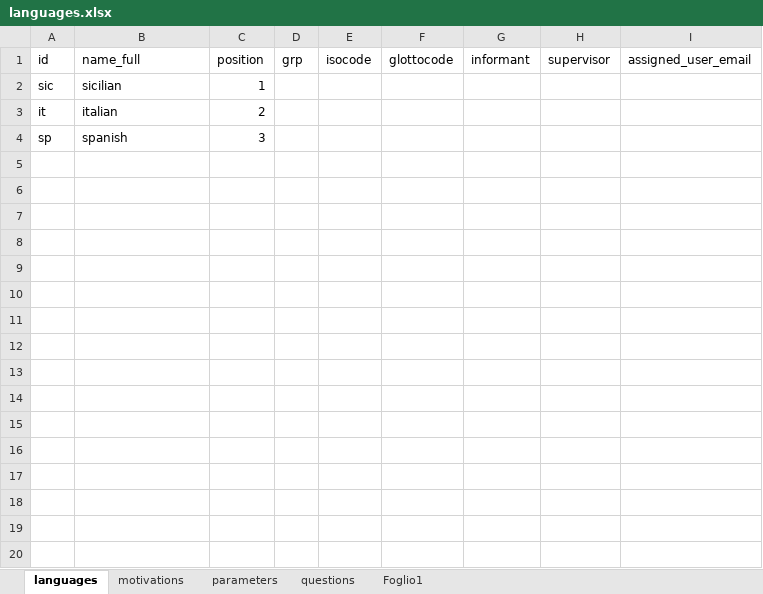
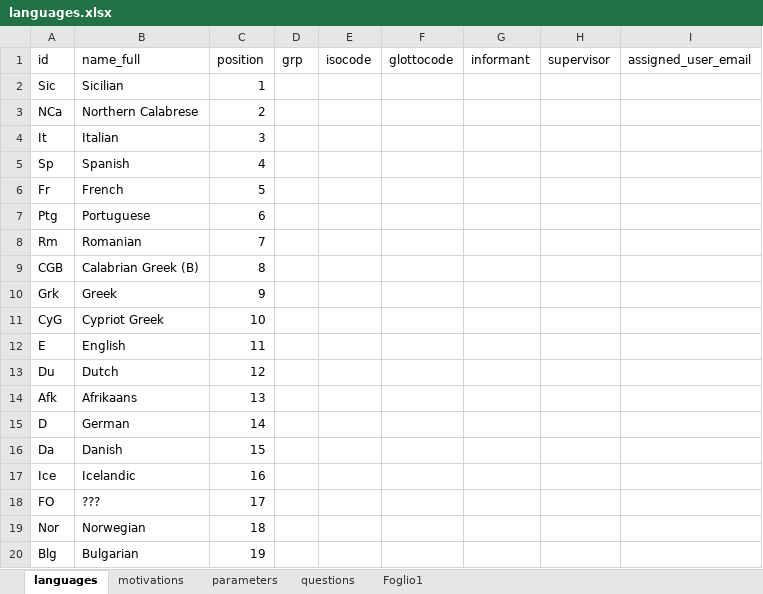
Before and after one commit to gb-993/progetto_lingue_2, an Excel workbook: data/languages.xlsx, sheet languages, drawn as a sheet; only a part is shown; values as stored, in another font and other column widths than the file's, no borders; table styles not drawn; removed rows and columns are numbered as before the commit, all else as after; the diff covers the shown part only; the diff names each change by its address in the sheet, - before the commit and + after, or states it on an @@ line.

```diff
--- a/data/languages.xlsx (sheet languages)
+++ b/data/languages.xlsx (sheet languages)
-A2 (id): sic
+A2 (id): Sic
-B2 (name_full): sicilian
+B2 (name_full): Sicilian
-row 3: it | italian | 2
-row 4: sp | spanish | 3
+row 3: NCa | Northern Calabrese | 2
+row 4: It | Italian | 3
+row 5: Sp | Spanish | 4
+row 6: Fr | French | 5
+row 7: Ptg | Portuguese | 6
+row 8: Rm | Romanian | 7
+row 9: CGB | Calabrian Greek (B) | 8
+row 10: Grk | Greek | 9
+row 11: CyG | Cypriot Greek | 10
+row 12: E | English | 11
+row 13: Du | Dutch | 12
+row 14: Afk | Afrikaans | 13
+row 15: D | German | 14
+row 16: Da | Danish | 15
+row 17: Ice | Icelandic | 16
+row 18: FO | ??? | 17
+row 19: Nor | Norwegian | 18
+row 20: Blg | Bulgarian | 19
```
Also changed, not shown: 79 added rows elsewhere in this sheet, data/glossary.xlsx, data/motivations.xlsx, 3 other files.
